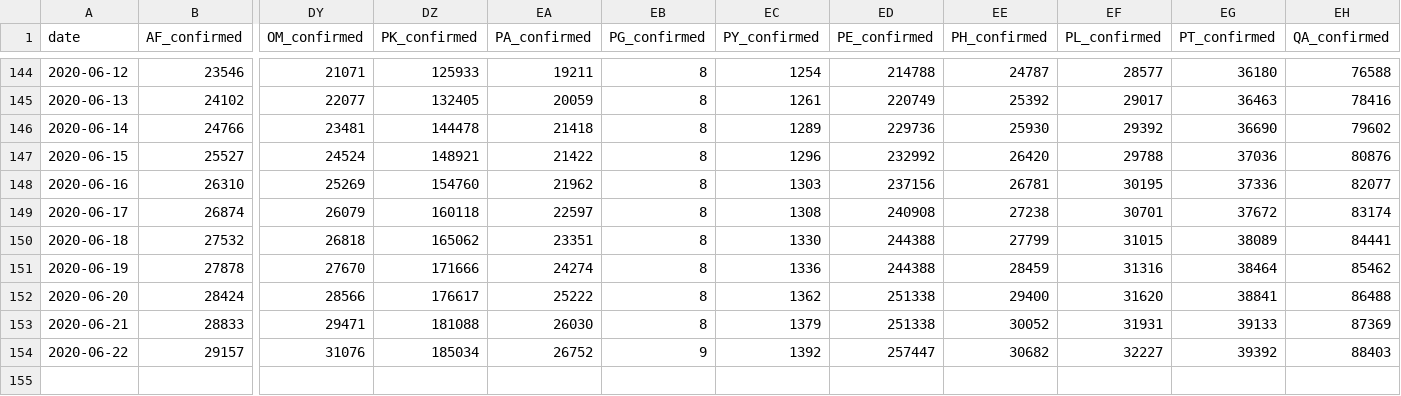
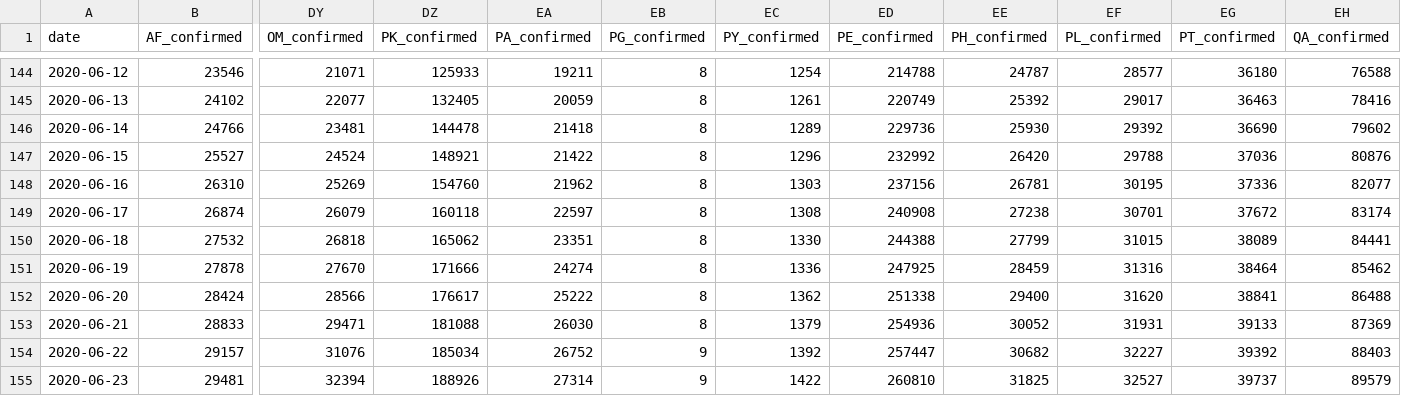
Before and after one commit to alanalien/covid_19_circumstantial_evidences, a CSV file: data/confirmed.csv, drawn as a sheet; only a part is shown, gaps mark what is left out; rows hold the shown columns only; the diff names each change by its address in the sheet, - before the commit and + after, or states it on an @@ line.

Commit message:
data daily auto update

```diff
--- a/data/confirmed.csv
+++ b/data/confirmed.csv
-ED151 (PE_confirmed): 244388
+ED151 (PE_confirmed): 247925
-ED153 (PE_confirmed): 251338
+ED153 (PE_confirmed): 254936
+row 155: 2020-06-23 | 29481 | 32394 | 188926 | 27314 | 9 | 1422 | 260810 | 31825 | 32527 | 39737 | 89579
```
Also changed, not shown: data/death.csv, data/recovered.csv, 8 other files.
